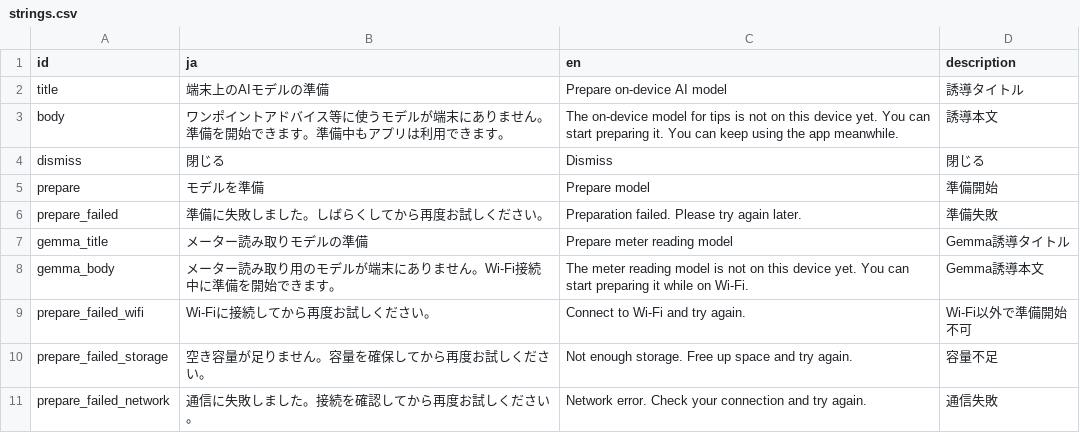
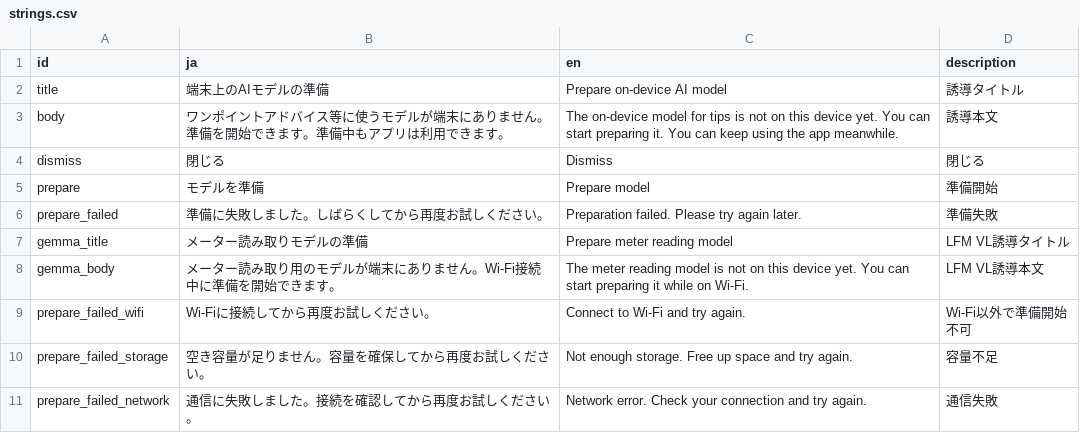
Before and after one commit to madahataraku/CogLog, a CSV file: app_packages/view/model_download_guidance/res/strings.csv, drawn as a sheet.

```diff
--- a/app_packages/view/model_download_guidance/res/strings.csv
+++ b/app_packages/view/model_download_guidance/res/strings.csv
@@ -6,4 +6,4 @@ prepare,モデルを準備,Prepare model,準備開始
 prepare_failed,準備に失敗しました。しばらくしてから再度お試しください。,Preparation failed. Please try again later.,準備失敗
-gemma_title,メーター読み取りモデルの準備,Prepare meter reading model,Gemma誘導タイトル
-gemma_body,メーター読み取り用のモデルが端末にありません。Wi-Fi接続中に準備を開始できます。,The meter reading model is not on this device yet. You can start preparing it while on Wi-Fi.,Gemma誘導本文
+gemma_title,メーター読み取りモデルの準備,Prepare meter reading model,LFM VL誘導タイトル
+gemma_body,メーター読み取り用のモデルが端末にありません。Wi-Fi接続中に準備を開始できます。,The meter reading model is not on this device yet. You can start preparing it while on Wi-Fi.,LFM VL誘導本文
 prepare_failed_wifi,Wi-Fiに接続してから再度お試しください。,Connect to Wi-Fi and try again.,Wi-Fi以外で準備開始不可
```
Also changed, not shown: app_packages/screen/feature/debug/res/strings.csv, 6 other files.
